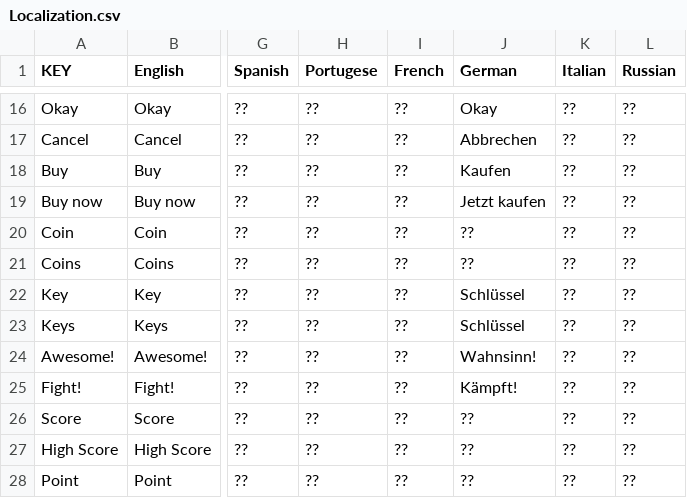
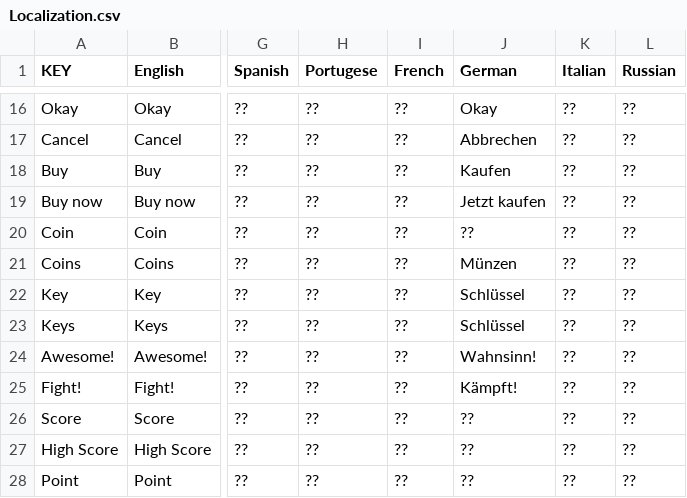
Before and after one commit to hellobard/localized-game-terms, a CSV file: Localization.csv, drawn as a sheet; only a part is shown, gaps mark what is left out; the diff names each change by its address in the sheet, - before the commit and + after, or states it on an @@ line.

Commit message:
Fixed a word

```diff
--- a/Localization.csv
+++ b/Localization.csv
-J21 (German): ??
+J21 (German): Münzen
```
